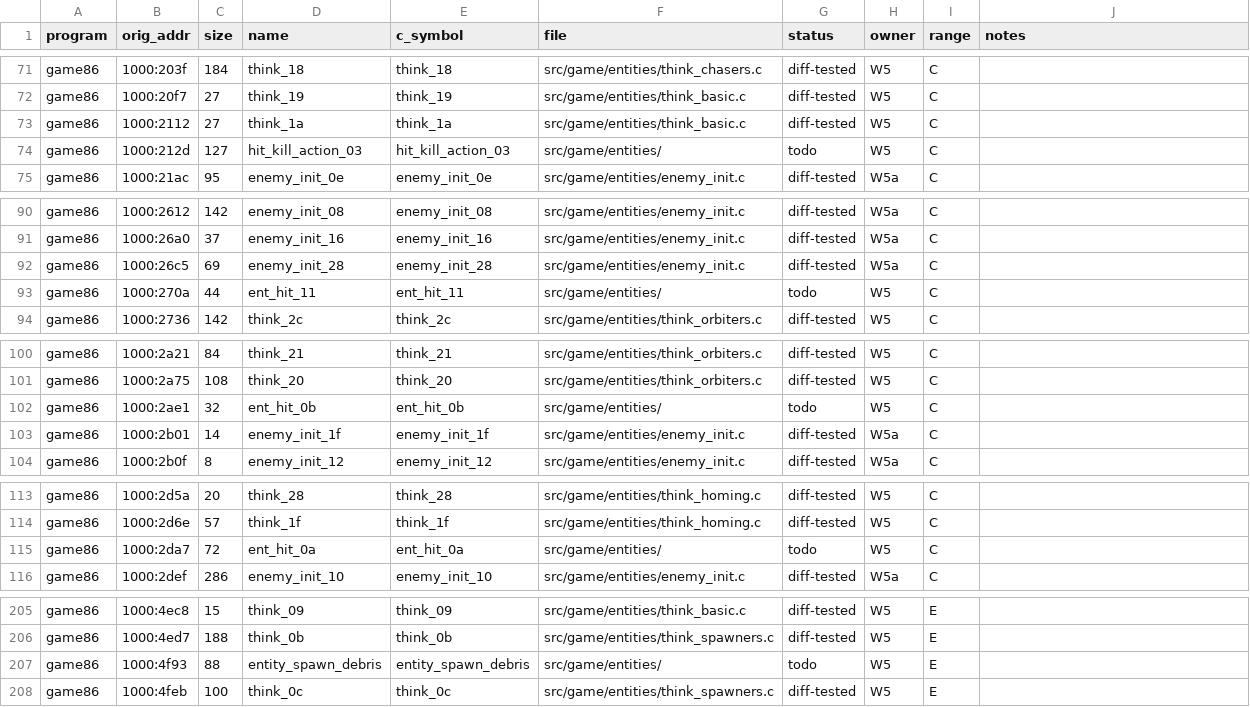
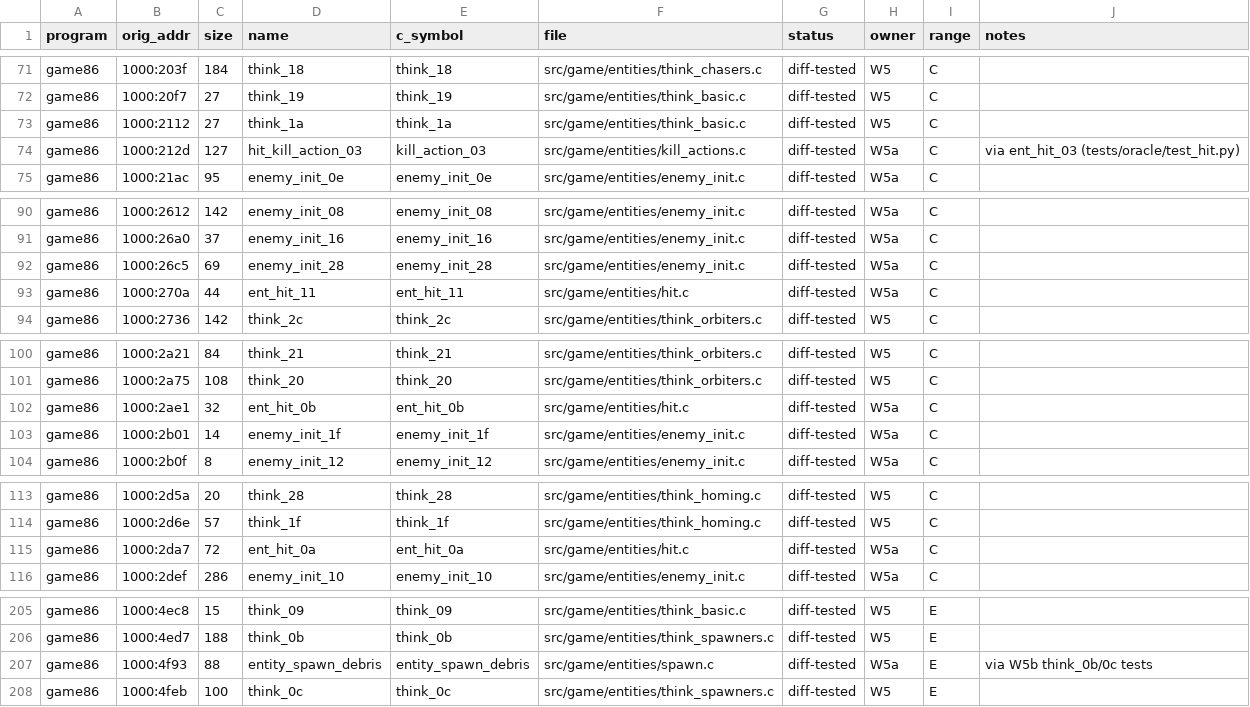
Before and after one commit to JorgeNachtigall/llamatron-2112-decompilation, a CSV file: docs/funcmap.csv, drawn as a sheet; only a part is shown, gaps mark what is left out; the diff covers the shown part only.

Commit message:
funcmap: W5a hit handlers, kill actions, pickup effects, enemy shot and spawn-child helpers diff-tested

```diff
--- a/docs/funcmap.csv
+++ b/docs/funcmap.csv
@@ -73,3 +73,3 @@ game86,1000:20f7,27,think_19,think_19,src/game/entities/think_basic.c,diff-teste
 game86,1000:2112,27,think_1a,think_1a,src/game/entities/think_basic.c,diff-tested,W5,C,
-game86,1000:212d,127,hit_kill_action_03,hit_kill_action_03,src/game/entities/,todo,W5,C,
+game86,1000:212d,127,hit_kill_action_03,kill_action_03,src/game/entities/kill_actions.c,diff-tested,W5a,C,via ent_hit_03 (tests/oracle/test_hit.py)
 game86,1000:21ac,95,enemy_init_0e,enemy_init_0e,src/game/entities/enemy_init.c,diff-tested,W5a,C,
@@ -92,3 +92,3 @@ game86,1000:26a0,37,enemy_init_16,enemy_init_16,src/game/entities/enemy_init.c,d
 game86,1000:26c5,69,enemy_init_28,enemy_init_28,src/game/entities/enemy_init.c,diff-tested,W5a,C,
-game86,1000:270a,44,ent_hit_11,ent_hit_11,src/game/entities/,todo,W5,C,
+game86,1000:270a,44,ent_hit_11,ent_hit_11,src/game/entities/hit.c,diff-tested,W5a,C,
 game86,1000:2736,142,think_2c,think_2c,src/game/entities/think_orbiters.c,diff-tested,W5,C,
@@ -101,3 +101,3 @@ game86,1000:2a21,84,think_21,think_21,src/game/entities/think_orbiters.c,diff-te
 game86,1000:2a75,108,think_20,think_20,src/game/entities/think_orbiters.c,diff-tested,W5,C,
-game86,1000:2ae1,32,ent_hit_0b,ent_hit_0b,src/game/entities/,todo,W5,C,
+game86,1000:2ae1,32,ent_hit_0b,ent_hit_0b,src/game/entities/hit.c,diff-tested,W5a,C,
 game86,1000:2b01,14,enemy_init_1f,enemy_init_1f,src/game/entities/enemy_init.c,diff-tested,W5a,C,
@@ -114,3 +114,3 @@ game86,1000:2d5a,20,think_28,think_28,src/game/entities/think_homing.c,diff-test
 game86,1000:2d6e,57,think_1f,think_1f,src/game/entities/think_homing.c,diff-tested,W5,C,
-game86,1000:2da7,72,ent_hit_0a,ent_hit_0a,src/game/entities/,todo,W5,C,
+game86,1000:2da7,72,ent_hit_0a,ent_hit_0a,src/game/entities/hit.c,diff-tested,W5a,C,
 game86,1000:2def,286,enemy_init_10,enemy_init_10,src/game/entities/enemy_init.c,diff-tested,W5a,C,
@@ -206,3 +206,3 @@ game86,1000:4ec8,15,think_09,think_09,src/game/entities/think_basic.c,diff-teste
 game86,1000:4ed7,188,think_0b,think_0b,src/game/entities/think_spawners.c,diff-tested,W5,E,
-game86,1000:4f93,88,entity_spawn_debris,entity_spawn_debris,src/game/entities/,todo,W5,E,
+game86,1000:4f93,88,entity_spawn_debris,entity_spawn_debris,src/game/entities/spawn.c,diff-tested,W5a,E,via W5b think_0b/0c tests
 game86,1000:4feb,100,think_0c,think_0c,src/game/entities/think_spawners.c,diff-tested,W5,E,
```
Also changed, not shown: 145 edited cells elsewhere in this file.
